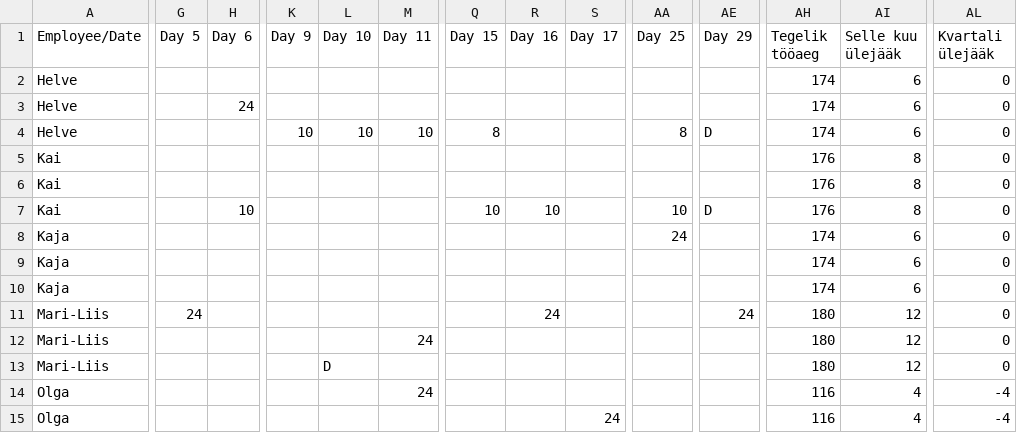
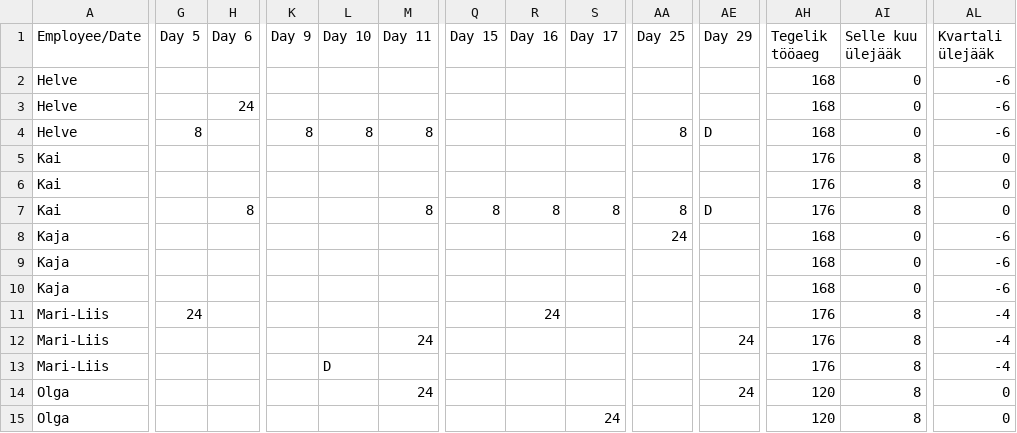
Before and after one commit to oosinis/graafik, a CSV file: tulemus.csv, drawn as a sheet; only a part is shown, gaps mark what is left out; the diff covers the shown part only; the diff names each change by its address in the sheet, - before the commit and + after, or states it on an @@ line.

```diff
--- a/tulemus.csv
+++ b/tulemus.csv
-AH2:AH4 (Tegelik tööaeg): 174
+AH2:AH4 (Tegelik tööaeg): 168
-AI2:AI4 (Selle kuu ülejääk): 6
+AI2:AI4 (Selle kuu ülejääk): 0
-AL2:AL4 (Kvartali ülejääk): 0
+AL2:AL4 (Kvartali ülejääk): -6
-G4 (Day 5): (empty)
+G4 (Day 5): 8
-K4 (Day 9): 10
+K4 (Day 9): 8
-L4 (Day 10): 10
+L4 (Day 10): 8
-M4 (Day 11): 10
+M4 (Day 11): 8
-Q4 (Day 15): 8
+Q4 (Day 15): (empty)
-H7 (Day 6): 10
+H7 (Day 6): 8
-M7 (Day 11): (empty)
+M7 (Day 11): 8
-Q7 (Day 15): 10
+Q7 (Day 15): 8
-R7 (Day 16): 10
+R7 (Day 16): 8
-S7 (Day 17): (empty)
+S7 (Day 17): 8
-AA7 (Day 25): 10
+AA7 (Day 25): 8
-AH8:AH10 (Tegelik tööaeg): 174
+AH8:AH10 (Tegelik tööaeg): 168
-AI8:AI10 (Selle kuu ülejääk): 6
+AI8:AI10 (Selle kuu ülejääk): 0
-AL8:AL10 (Kvartali ülejääk): 0
+AL8:AL10 (Kvartali ülejääk): -6
-AE11 (Day 29): 24
+AE11 (Day 29): (empty)
-AH11:AH13 (Tegelik tööaeg): 180
+AH11:AH13 (Tegelik tööaeg): 176
-AI11:AI13 (Selle kuu ülejääk): 12
+AI11:AI13 (Selle kuu ülejääk): 8
-AL11:AL13 (Kvartali ülejääk): 0
+AL11:AL13 (Kvartali ülejääk): -4
-AE12 (Day 29): (empty)
+AE12 (Day 29): 24
-AE14 (Day 29): (empty)
+AE14 (Day 29): 24
-AH14:AH15 (Tegelik tööaeg): 116
+AH14:AH15 (Tegelik tööaeg): 120
-AI14:AI15 (Selle kuu ülejääk): 4
+AI14:AI15 (Selle kuu ülejääk): 8
-AL14:AL15 (Kvartali ülejääk): -4
+AL14:AL15 (Kvartali ülejääk): 0
```
Also changed, not shown: 61 edited cells elsewhere in this file, 3 other files.
